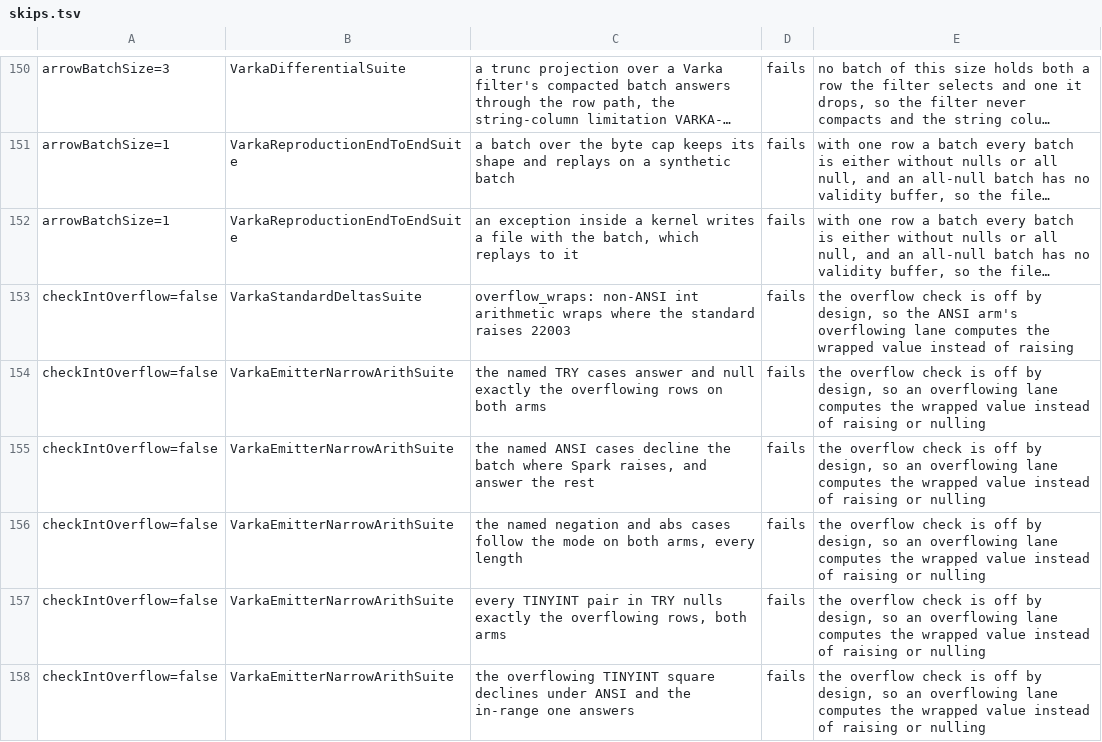
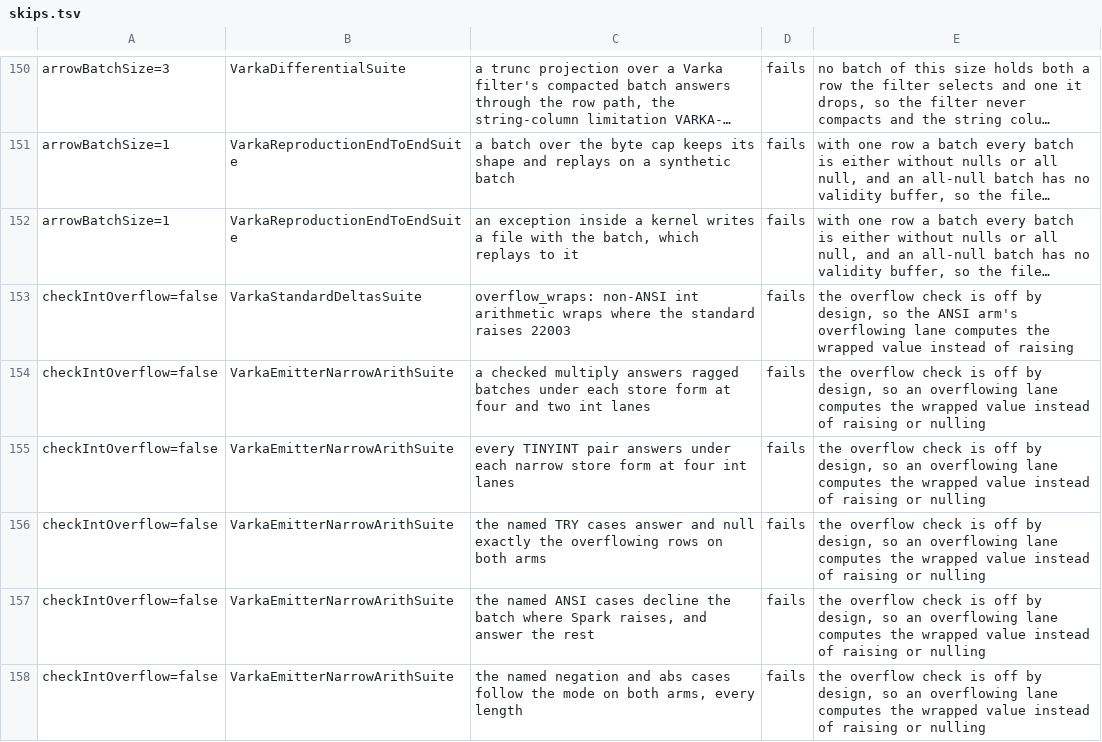
Before and after one commit to vecbricks/varka, a TSV file: sql/varka/matrix/skips.tsv, drawn as a sheet; only a part is shown, gaps mark what is left out; the shorter side is filled out with more unchanged rows; long unchanged cells end in …; the diff names each change by its address in the sheet, - before the commit and + after, or states it on an @@ line.

```diff
--- a/sql/varka/matrix/skips.tsv
+++ b/sql/varka/matrix/skips.tsv
+row 154: checkIntOverflow=false | VarkaEmitterNarrowArithSuite | a checked multiply answers ragged batches under each store form at four and two int lanes | fails | the overflow check is off by design, so an overflowing lane computes the wrapped value instead of raising or nulling
+row 155: checkIntOverflow=false | VarkaEmitterNarrowArithSuite | every TINYINT pair answers under each narrow store form at four int lanes | fails | the overflow check is off by design, so an overflowing lane computes the wrapped value instead of raising or nulling
```
Also changed, not shown: 16 other files.
